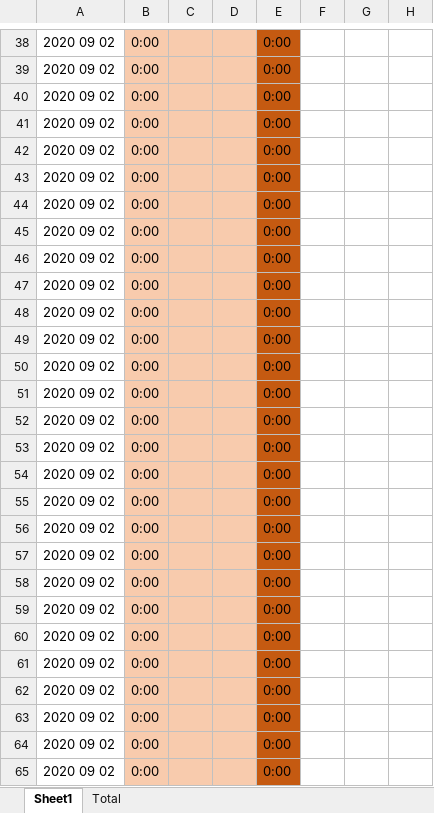
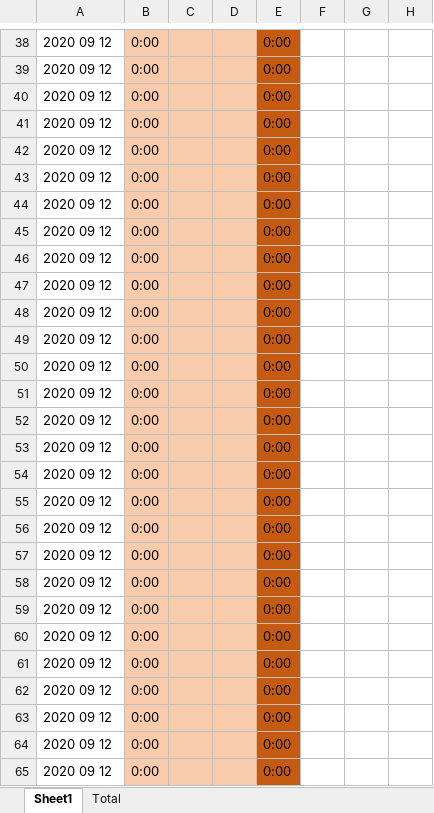
Before and after one commit to Fjalee/TrackerConverter, an Excel workbook: time_trackerConverter_Tomas.xlsx, sheet Sheet1, drawn as a sheet; only a part is shown, gaps mark what is left out; values as stored, in another font and other column widths than the file's, no borders; the diff covers the shown part only; the diff names each change by its address in the sheet, - before the commit and + after, or states it on an @@ line.

```diff
--- a/time_trackerConverter_Tomas.xlsx (sheet Sheet1)
+++ b/time_trackerConverter_Tomas.xlsx (sheet Sheet1)
-A38:A65: 2020 09 02
+A38:A65: 2020 09 12
```
Also changed, not shown: 346 edited cells elsewhere in this sheet, 1 other file.
